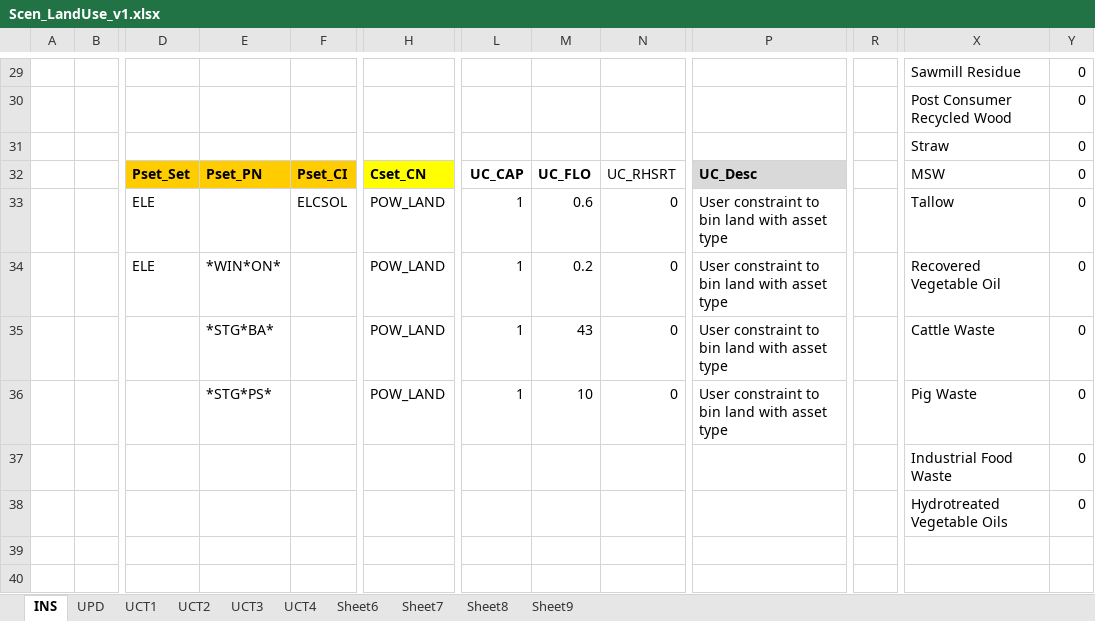
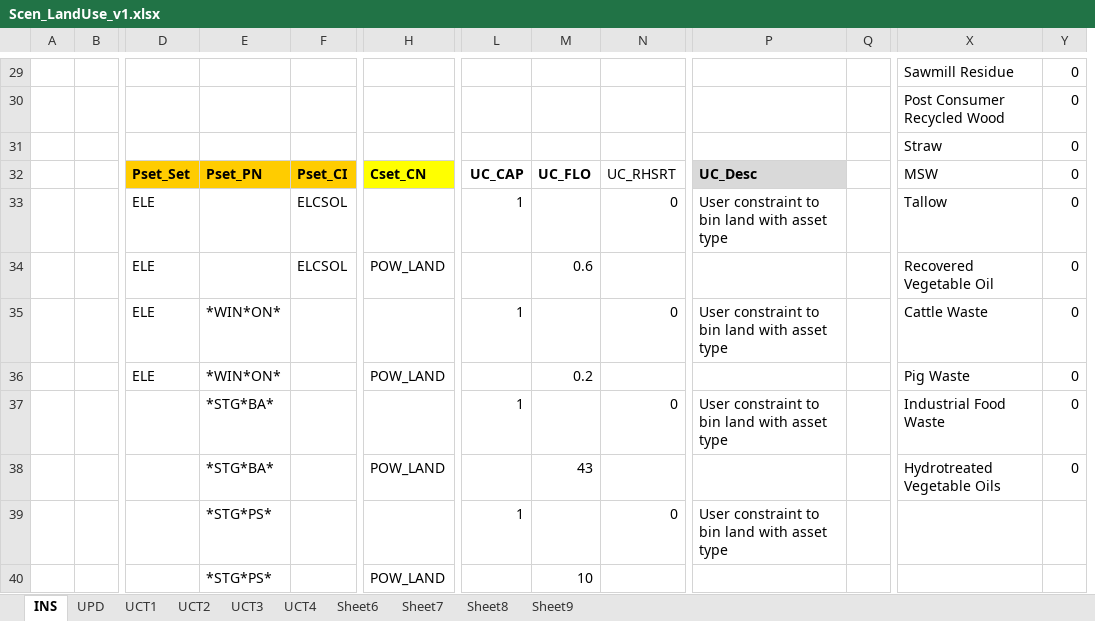
Before and after one commit to MaREI-EPMG/times-ireland-model, an Excel workbook: SuppXLS/Scen_LandUse_v1.xlsx, sheet INS, drawn as a sheet; only a part is shown, gaps mark what is left out; values as stored, in another font and other column widths than the file's, no borders; removed rows and columns are numbered as before the commit, all else as after; rows hold the shown columns only; the diff covers the shown part only; the diff names each change by its address in the sheet, - before the commit and + after, or states it on an @@ line.

Commit message:
Update Scen_LandUse_v1.xlsx

```diff
--- a/SuppXLS/Scen_LandUse_v1.xlsx (sheet INS)
+++ b/SuppXLS/Scen_LandUse_v1.xlsx (sheet INS)
+column Q, empty
-column R, empty
-H33: POW_LAND
+H33: (empty)
-M33: 0.6
+M33: (empty)
+row 34:  |  | ELE |  | ELCSOL | POW_LAND |  | 0.6 |  |  |  | Recovered Vegetable Oil | 0
-H35: POW_LAND
+H35: (empty)
-M35: 0.2
+M35: (empty)
-X35: Recovered Vegetable Oil
+X35: Cattle Waste
+row 36:  |  | ELE | *WIN*ON* |  | POW_LAND |  | 0.2 |  |  |  | Pig Waste | 0
-H37: POW_LAND
+H37: (empty)
-M37: 43
+M37: (empty)
-X37: Cattle Waste
+X37: Industrial Food Waste
-row 36:  |  |  | *STG*PS* |  | POW_LAND | 1 | 10 | 0 | User constraint to bin land with asset type |  | Pig Waste | 0
-row 37:  |  |  |  |  |  |  |  |  |  |  | Industrial Food Waste | 0
-E38: (empty)
+E38: *STG*BA*
-H38: (empty)
+H38: POW_LAND
-M38: (empty)
+M38: 43
+row 39:  |  |  | *STG*PS* |  |  | 1 |  | 0 | User constraint to bin land with asset type
+row 40:  |  |  | *STG*PS* |  | POW_LAND |  | 10
```
Also changed, not shown: 16 edited cells elsewhere in this sheet.
